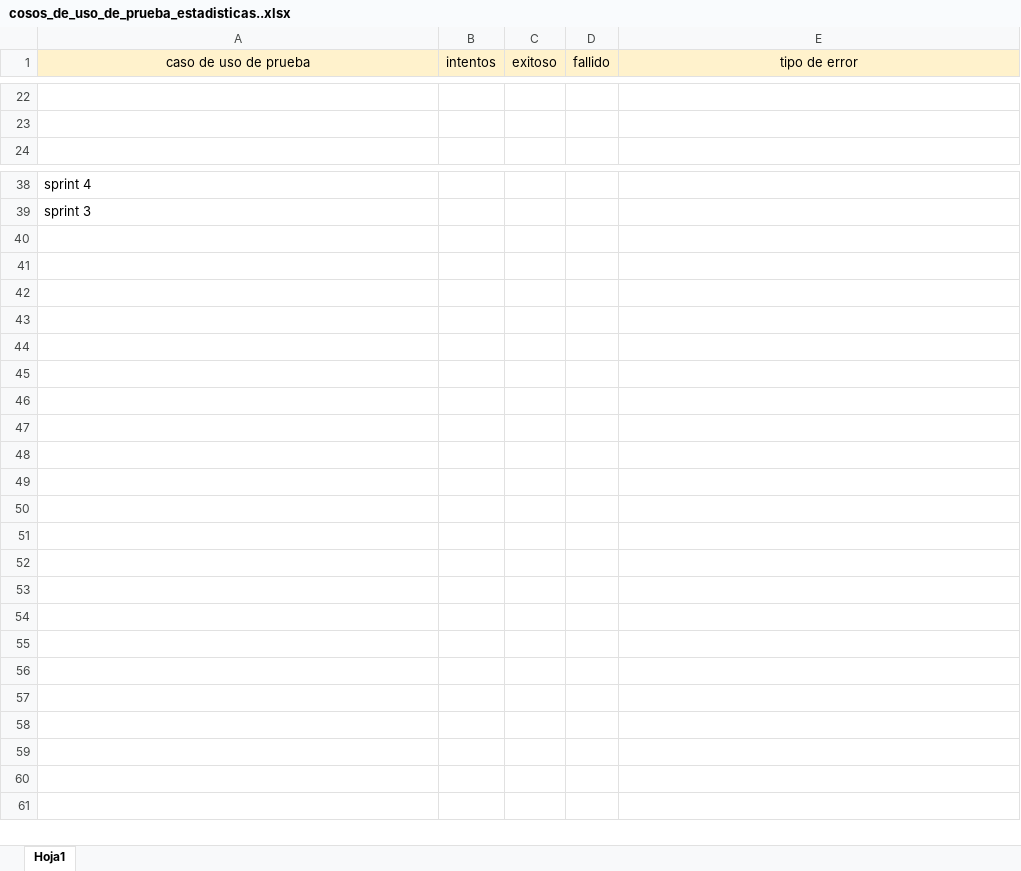
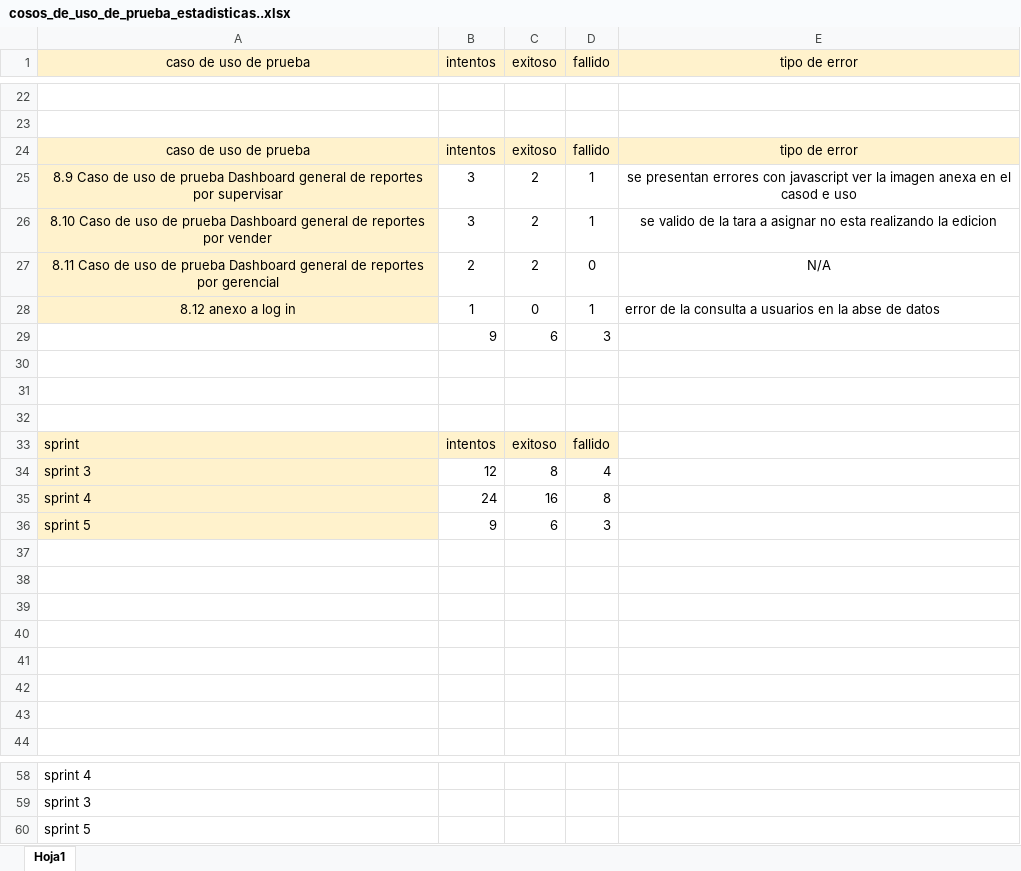
Before and after one commit to wenikore/ProyectoIngSoftwareII, an Excel workbook: Documentos/cosos_de_uso_de_prueba_estadisticas..xlsx, sheet Hoja1, drawn as a sheet; only a part is shown, gaps mark what is left out; values as stored, in another font and other column widths than the file's, no borders; charts and pictures not drawn; the diff names each change by its address in the sheet, - before the commit and + after, or states it on an @@ line.

Commit message:
documentacion casos de uso de prueba

```diff
--- a/Documentos/cosos_de_uso_de_prueba_estadisticas..xlsx (sheet Hoja1)
+++ b/Documentos/cosos_de_uso_de_prueba_estadisticas..xlsx (sheet Hoja1)
+row 24: caso de uso de prueba | intentos | exitoso | fallido | tipo de error
+row 25: 8.9 Caso de uso de prueba Dashboard general de reportes por supervisar | 3 | 2 | 1 | se presentan errores con javascript ver la imagen anexa en el casod e uso
+row 26: 8.10 Caso de uso de prueba Dashboard general de reportes por vender | 3 | 2 | 1 | se valido de la tara a asignar no esta realizando la edicion
+row 27: 8.11 Caso de uso de prueba Dashboard general de reportes por gerencial | 2 | 2 | 0 | N/A
+row 28: 8.12 anexo a log in | 1 | 0 | 1 | error de la consulta a usuarios en la abse de datos
+row 29:  | 9 | 6 | 3
+row 30: (empty)
+row 31: (empty)
+row 32: (empty)
+row 33: sprint | intentos | exitoso | fallido
+row 34: sprint 3 | 12 | 8 | 4
+row 35: sprint 4 | 24 | 16 | 8
+row 36: sprint 5 | 9 | 6 | 3
+row 37: (empty)
+row 38: (empty)
+row 39: (empty)
+row 40: (empty)
+row 41: (empty)
+row 42: (empty)
+row 43: (empty)
+row 60: sprint 5
```
Also changed, not shown: charts or pictures, 1 other file.
